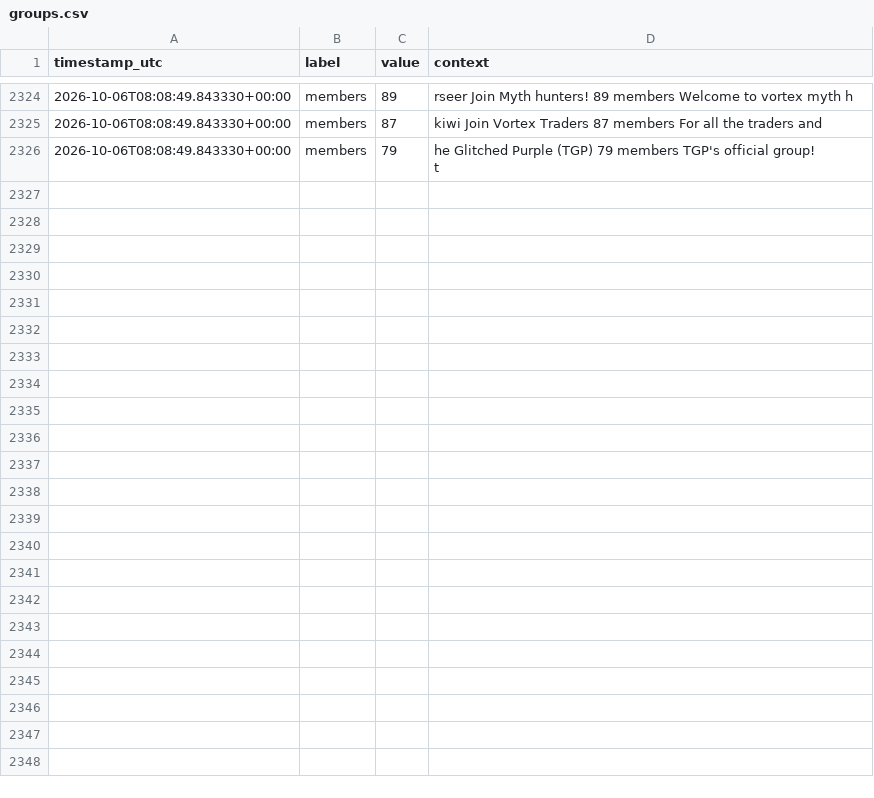
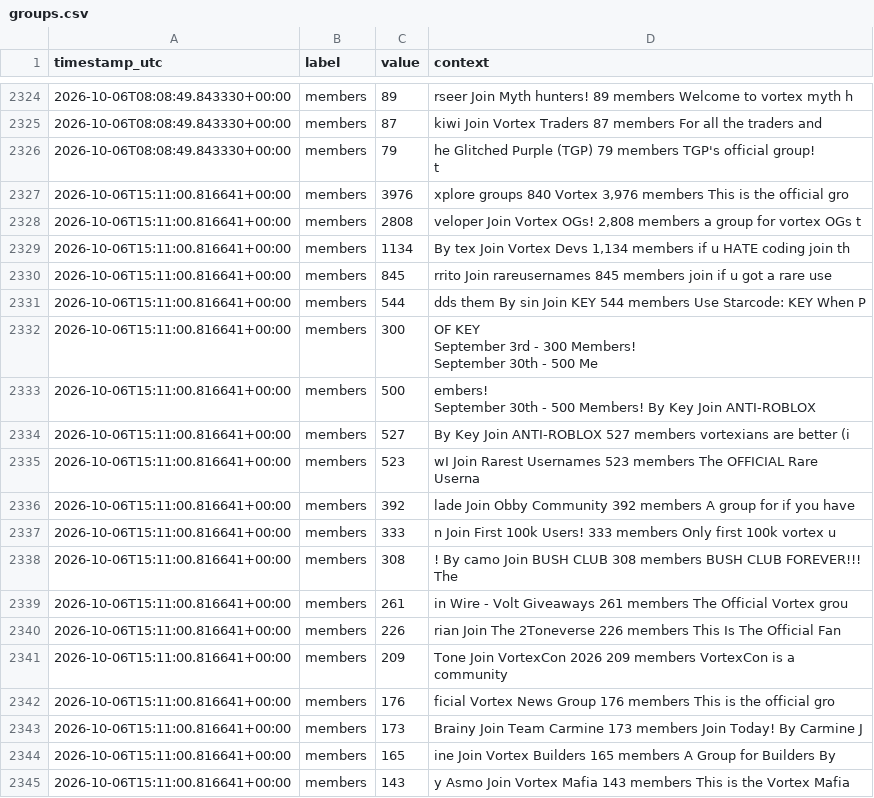
Before and after one commit to igakojp/playvortex-monitor-log, a CSV file: stats/groups.csv, drawn as a sheet; only a part is shown, gaps mark what is left out; ↵ is a line break in a cell; the diff covers the shown part only; the diff names each change by its address in the sheet, - before the commit and + after, or states it on an @@ line.

```diff
--- a/stats/groups.csv
+++ b/stats/groups.csv
+row 2327: 2026-10-06T15:11:00.816641+00:00 | members | 3976 | xplore groups 840 Vortex 3,976 members This is the official gro
+row 2328: 2026-10-06T15:11:00.816641+00:00 | members | 2808 | veloper Join Vortex OGs! 2,808 members a group for vortex OGs t
+row 2329: 2026-10-06T15:11:00.816641+00:00 | members | 1134 | By tex Join Vortex Devs 1,134 members if u HATE coding join th
+row 2330: 2026-10-06T15:11:00.816641+00:00 | members | 845 | rrito Join rareusernames 845 members join if u got a rare use
+row 2331: 2026-10-06T15:11:00.816641+00:00 | members | 544 | dds them By sin Join KEY 544 members Use Starcode: KEY When P
+row 2332: 2026-10-06T15:11:00.816641+00:00 | members | 300 | OF KEY ↵ September 3rd - 300 Members! ↵ September 30th - 500 Me
+row 2333: 2026-10-06T15:11:00.816641+00:00 | members | 500 | embers! ↵ September 30th - 500 Members! By Key Join ANTI-ROBLOX
+row 2334: 2026-10-06T15:11:00.816641+00:00 | members | 527 | By Key Join ANTI-ROBLOX 527 members vortexians are better (i
+row 2335: 2026-10-06T15:11:00.816641+00:00 | members | 523 | wI Join Rarest Usernames 523 members The OFFICIAL Rare Userna
+row 2336: 2026-10-06T15:11:00.816641+00:00 | members | 392 | lade Join Obby Community 392 members A group for if you have
+row 2337: 2026-10-06T15:11:00.816641+00:00 | members | 333 | n Join First 100k Users! 333 members Only first 100k vortex u
+row 2338: 2026-10-06T15:11:00.816641+00:00 | members | 308 | ! By camo Join BUSH CLUB 308 members BUSH CLUB FOREVER!!! ↵ The
+row 2339: 2026-10-06T15:11:00.816641+00:00 | members | 261 | in Wire - Volt Giveaways 261 members The Official Vortex grou
+row 2340: 2026-10-06T15:11:00.816641+00:00 | members | 226 | rian Join The 2Toneverse 226 members This Is The Official Fan
+row 2341: 2026-10-06T15:11:00.816641+00:00 | members | 209 | Tone Join VortexCon 2026 209 members VortexCon is a community
+row 2342: 2026-10-06T15:11:00.816641+00:00 | members | 176 | ficial Vortex News Group 176 members This is the official gro
+row 2343: 2026-10-06T15:11:00.816641+00:00 | members | 173 | Brainy Join Team Carmine 173 members Join Today! By Carmine J
+row 2344: 2026-10-06T15:11:00.816641+00:00 | members | 165 | ine Join Vortex Builders 165 members A Group for Builders By
+row 2345: 2026-10-06T15:11:00.816641+00:00 | members | 143 | y Asmo Join Vortex Mafia 143 members This is the Vortex Mafia
```
Also changed, not shown: 13 added rows elsewhere in this file, stats/profile_user1.csv, 3 other files.
